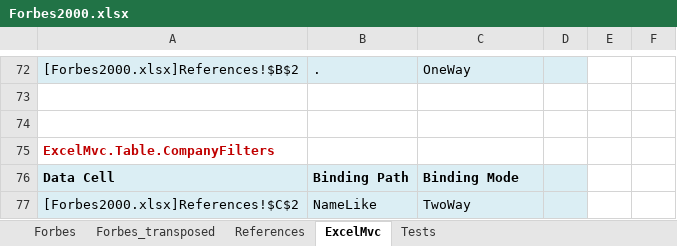
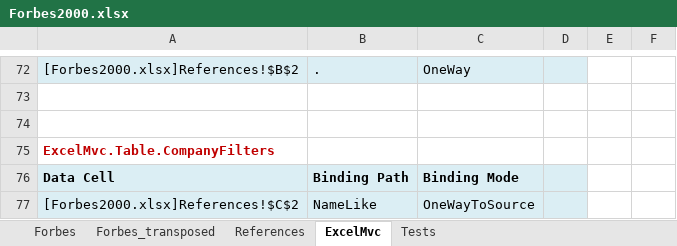
Before and after one commit to triaxia/ExcelMVC, an Excel workbook: ExcelMvc/ExcelMvc/Sample.Views/Forbes2000.xlsx, sheet ExcelMvc, drawn as a sheet; only a part is shown, gaps mark what is left out; values as stored, in another font and other column widths than the file's, no borders; charts and pictures not drawn; the diff names each change by its address in the sheet, - before the commit and + after, or states it on an @@ line.

Commit message:
Completed OneWayToSource binding.

```diff
--- a/ExcelMvc/ExcelMvc/Sample.Views/Forbes2000.xlsx (sheet ExcelMvc)
+++ b/ExcelMvc/ExcelMvc/Sample.Views/Forbes2000.xlsx (sheet ExcelMvc)
-C77: TwoWay
+C77: OneWayToSource
```
Also changed, not shown: sheet References, 8 other files.
